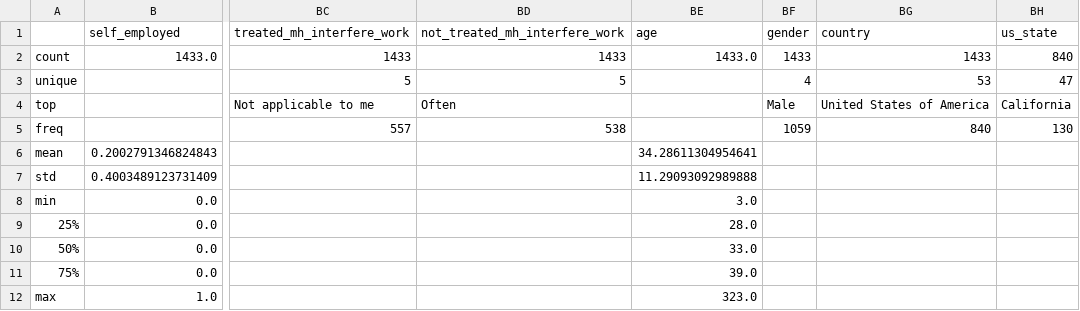
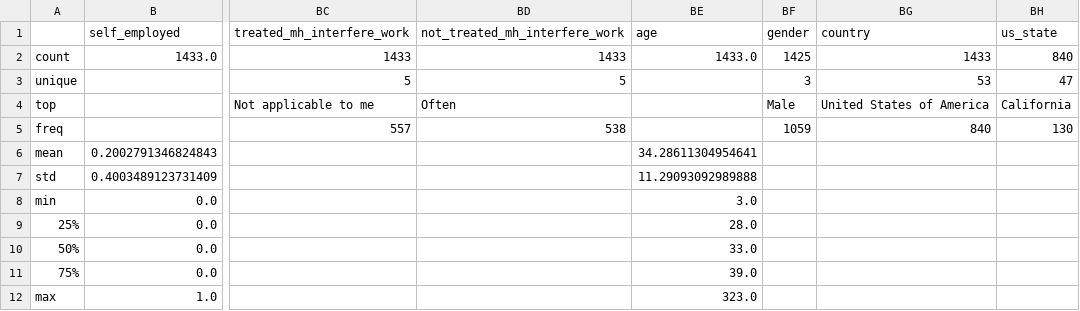
Before and after one commit to davidlupau/IU-Unsupervised-Learning_Mental_Health, a CSV file: exploration_describe_dataset.csv, drawn as a sheet; only a part is shown, gaps mark what is left out; the diff names each change by its address in the sheet, - before the commit and + after, or states it on an @@ line.

```diff
--- a/exploration_describe_dataset.csv
+++ b/exploration_describe_dataset.csv
-BF2 (gender): 1433
+BF2 (gender): 1425
-BF3 (gender): 4
+BF3 (gender): 3
```
Also changed, not shown: exploration_missing_percentage.csv, mental_health_tech_cleaned.csv, 11 other files.
